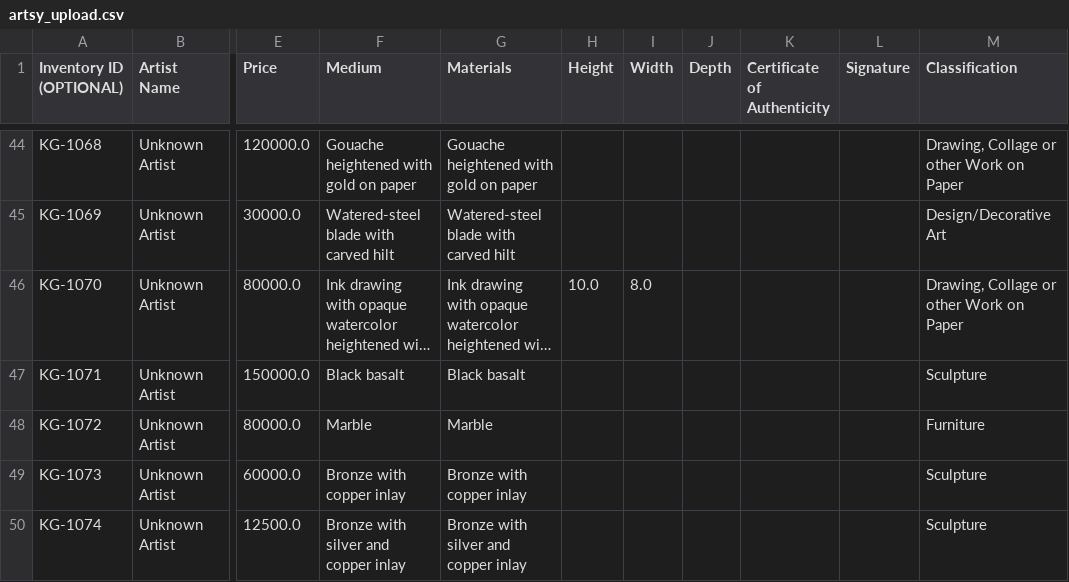
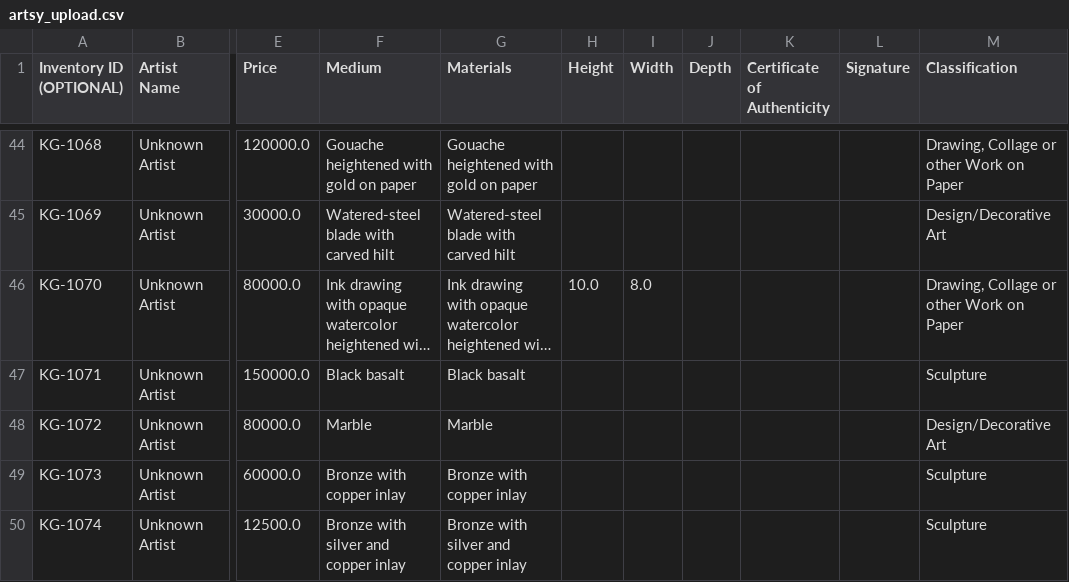
Before and after one commit to kapoorgalleries/kapoorgalleries, a CSV file: data/artsy_upload.csv, drawn as a sheet; only a part is shown, gaps mark what is left out; long unchanged cells end in …; the diff covers the shown part only; the diff names each change by its address in the sheet, - before the commit and + after, or states it on an @@ line.

```diff
--- a/data/artsy_upload.csv
+++ b/data/artsy_upload.csv
-M48 (Classification): Furniture
+M48 (Classification): Design/Decorative Art
```
Also changed, not shown: 4 added rows and 8 edited cells elsewhere in this file, data/gaps.csv, data/master.csv, 6 other files.
